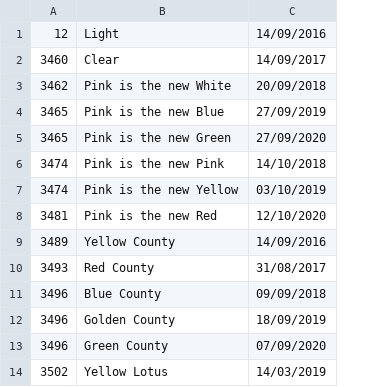
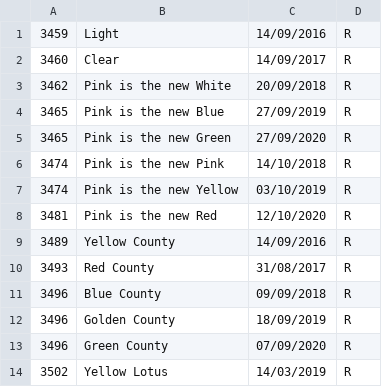
Before and after one commit to DisciplinasProgramacao/lpm_projetos_3_4_5-grupo7, a CSV file: out/production/lpm_projetos_3_4_5-grupo7/files/POO_Series.csv, drawn as a sheet; only a part is shown; the diff names each change by its address in the sheet, - before the commit and + after, or states it on an @@ line.

```diff
--- a/out/production/lpm_projetos_3_4_5-grupo7/files/POO_Series.csv
+++ b/out/production/lpm_projetos_3_4_5-grupo7/files/POO_Series.csv
+column D, rows 1-14: all R
-A1: 12
+A1: 3459
```
Also changed, not shown: out/production/lpm_projetos_3_4_5-grupo7/files/POO_Filmes.csv, 5 other files.
